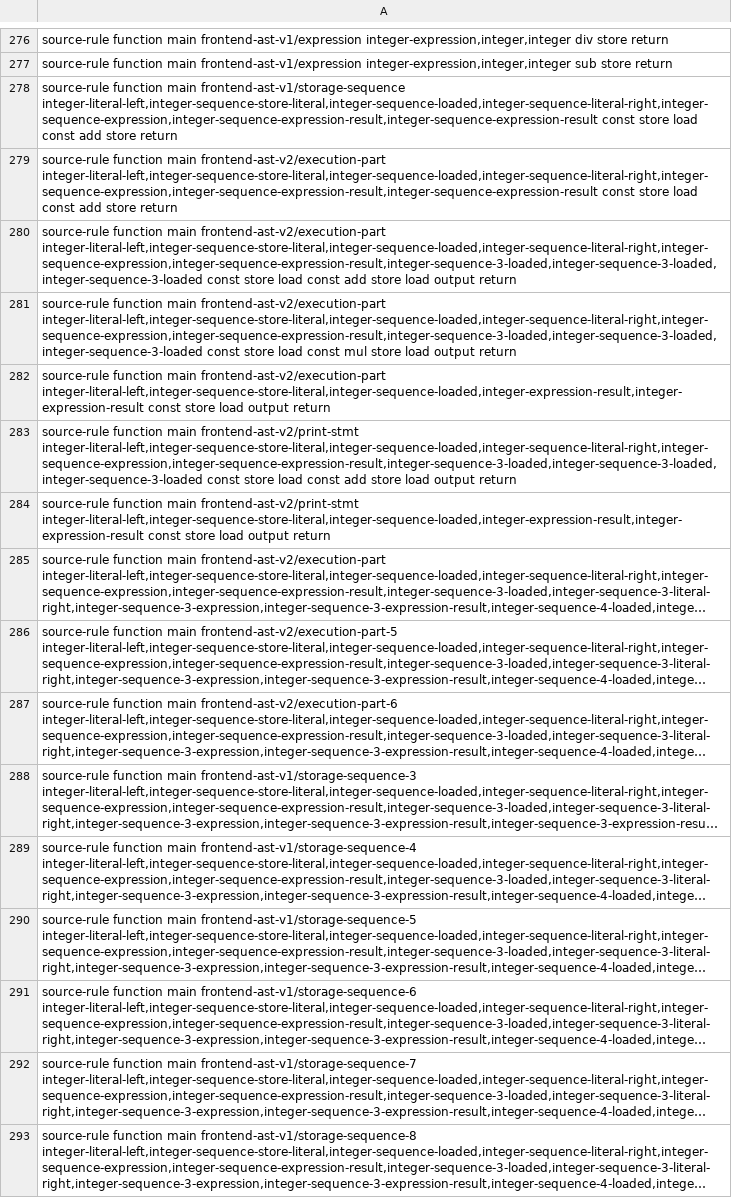
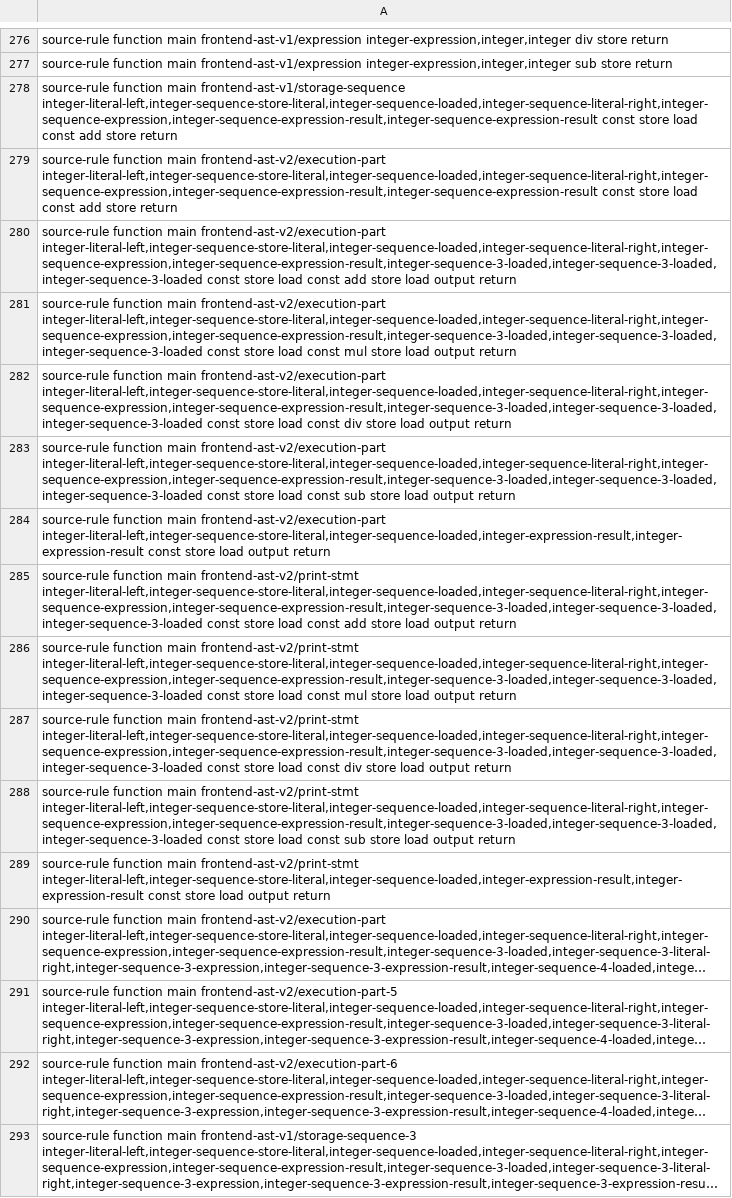
Before and after one commit to lazy-fortran/fortback-new, a TSV file: spec/mir_v0_riscv_linux_bridge_policy.tsv, drawn as a sheet; only a part is shown, gaps mark what is left out; the shorter side is filled out with more unchanged rows; long unchanged cells end in ….

Commit message:
Add stored-variable subtraction and division PRINT witnesses

```diff
--- a/spec/mir_v0_riscv_linux_bridge_policy.tsv
+++ b/spec/mir_v0_riscv_linux_bridge_policy.tsv
@@ -281,4 +281,9 @@ source-rule function main frontend-ast-v2/execution-part integer-literal-left,in
 source-rule function main frontend-ast-v2/execution-part integer-literal-left,integer-sequence-store-literal,integer-sequence-loaded,integer-sequence-literal-right,integer-sequence-expression,integer-sequence-expression-result,integer-sequence-3-loaded,integer-sequence-3-loaded,integer-sequence-3-loaded const store load const mul store load output return
+source-rule function main frontend-ast-v2/execution-part integer-literal-left,integer-sequence-store-literal,integer-sequence-loaded,integer-sequence-literal-right,integer-sequence-expression,integer-sequence-expression-result,integer-sequence-3-loaded,integer-sequence-3-loaded,integer-sequence-3-loaded const store load const div store load output return
+source-rule function main frontend-ast-v2/execution-part integer-literal-left,integer-sequence-store-literal,integer-sequence-loaded,integer-sequence-literal-right,integer-sequence-expression,integer-sequence-expression-result,integer-sequence-3-loaded,integer-sequence-3-loaded,integer-sequence-3-loaded const store load const sub store load output return
 source-rule function main frontend-ast-v2/execution-part integer-literal-left,integer-sequence-store-literal,integer-sequence-loaded,integer-expression-result,integer-expression-result const store load output return
 source-rule function main frontend-ast-v2/print-stmt integer-literal-left,integer-sequence-store-literal,integer-sequence-loaded,integer-sequence-literal-right,integer-sequence-expression,integer-sequence-expression-result,integer-sequence-3-loaded,integer-sequence-3-loaded,integer-sequence-3-loaded const store load const add store load output return
+source-rule function main frontend-ast-v2/print-stmt integer-literal-left,integer-sequence-store-literal,integer-sequence-loaded,integer-sequence-literal-right,integer-sequence-expression,integer-sequence-expression-result,integer-sequence-3-loaded,integer-sequence-3-loaded,integer-sequence-3-loaded const store load const mul store load output return
+source-rule function main frontend-ast-v2/print-stmt integer-literal-left,integer-sequence-store-literal,integer-sequence-loaded,integer-sequence-literal-right,integer-sequence-expression,integer-sequence-expression-result,integer-sequence-3-loaded,integer-sequence-3-loaded,integer-sequence-3-loaded const store load const div store load output return
+source-rule function main frontend-ast-v2/print-stmt integer-literal-left,integer-sequence-store-literal,integer-sequence-loaded,integer-sequence-literal-right,integer-sequence-expression,integer-sequence-expression-result,integer-sequence-3-loaded,integer-sequence-3-loaded,integer-sequence-3-loaded const store load const sub store load output return
 source-rule function main frontend-ast-v2/print-stmt integer-literal-left,integer-sequence-store-literal,integer-sequence-loaded,integer-expression-result,integer-expression-result const store load output return
```
Also changed, not shown: 3 other files.
